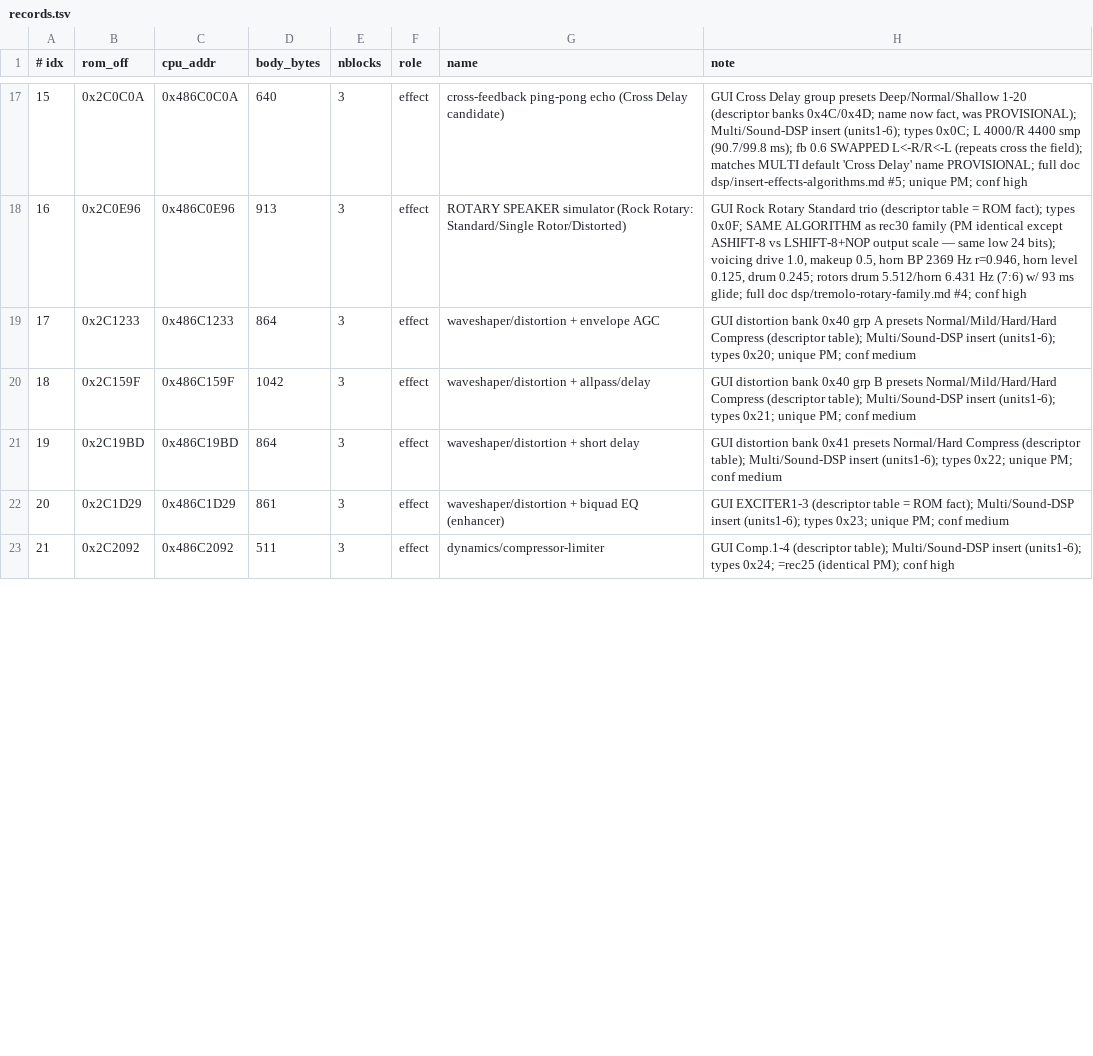
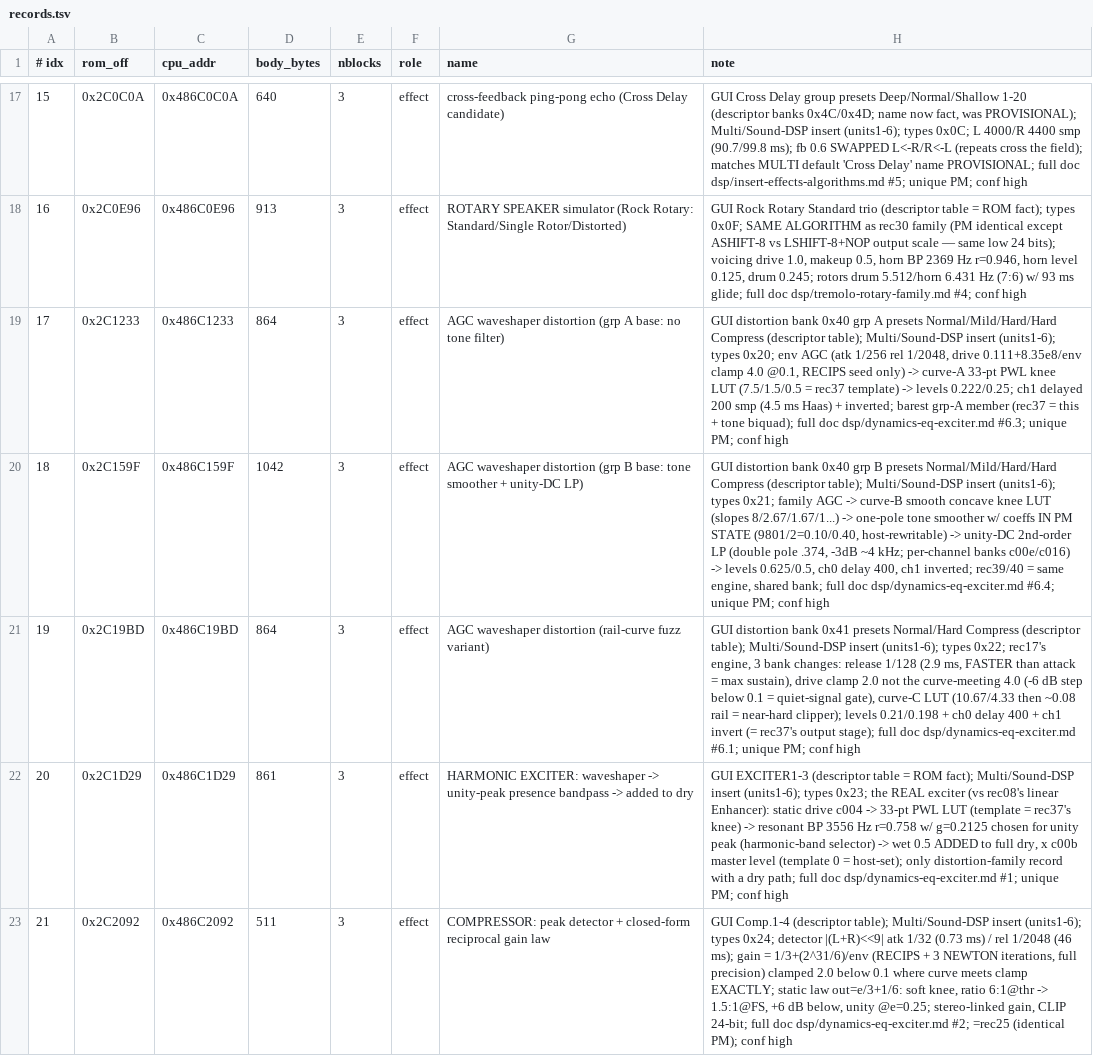
Before and after one commit to ArqueologiaDigital/technics-roms-disasm, a TSV file: kn7000/dsp/records.tsv, drawn as a sheet; only a part is shown, gaps mark what is left out; the diff covers the shown part only; the diff names each change by its address in the sheet, - before the commit and + after, or states it on an @@ line.

```diff
--- a/kn7000/dsp/records.tsv
+++ b/kn7000/dsp/records.tsv
-G19 (name): waveshaper/distortion + envelope AGC
+G19 (name): AGC waveshaper distortion (grp A base: no tone filter)
-H19 (note): …types 0x20; unique PM; conf medium
+H19 (note): …types 0x20; env AGC (atk 1/256 rel 1/2048, drive 0.111+8.35e8/env clamp 4.0 @0.1, RECIPS seed only) -> curve-A 33-pt PWL knee LUT (7.5/1.5/0.5 = rec37 template) -> levels 0.222/0.25; ch1 delayed 200 smp (4.5 ms Haas) + inverted; barest grp-A member (rec37 = this + tone biquad); full doc dsp/dynamics-eq-exciter.md #6.3; unique PM; conf high
-G20 (name): waveshaper/distortion + allpass/delay
+G20 (name): AGC waveshaper distortion (grp B base: tone smoother + unity-DC LP)
-H20 (note): …types 0x21; unique PM; conf medium
+H20 (note): …types 0x21; family AGC -> curve-B smooth concave knee LUT (slopes 8/2.67/1.67/1...) -> one-pole tone smoother w/ coeffs IN PM STATE (9801/2=0.10/0.40, host-rewritable) -> unity-DC 2nd-order LP (double pole .374, -3dB ~4 kHz; per-channel banks c00e/c016) -> levels 0.625/0.5, ch0 delay 400, ch1 inverted; rec39/40 = same engine, shared bank; full doc dsp/dynamics-eq-exciter.md #6.4; unique PM; conf high
-G21 (name): waveshaper/distortion + short delay
+G21 (name): AGC waveshaper distortion (rail-curve fuzz variant)
-H21 (note): …types 0x22; unique PM; conf medium
+H21 (note): …types 0x22; rec17's engine, 3 bank changes: release 1/128 (2.9 ms, FASTER than attack = max sustain), drive clamp 2.0 not the curve-meeting 4.0 (-6 dB step below 0.1 = quiet-signal gate), curve-C LUT (10.67/4.33 then ~0.08 rail = near-hard clipper); levels 0.21/0.198 + ch0 delay 400 + ch1 invert (= rec37's output stage); full doc dsp/dynamics-eq-exciter.md #6.1; unique PM; conf high
-G22 (name): waveshaper/distortion + biquad EQ (enhancer)
+G22 (name): HARMONIC EXCITER: waveshaper -> unity-peak presence bandpass -> added to dry
-H22 (note): …types 0x23; unique PM; conf medium
+H22 (note): …types 0x23; the REAL exciter (vs rec08's linear Enhancer): static drive c004 -> 33-pt PWL LUT (template = rec37's knee) -> resonant BP 3556 Hz r=0.758 w/ g=0.2125 chosen for unity peak (harmonic-band selector) -> wet 0.5 ADDED to full dry, x c00b master level (template 0 = host-set); only distortion-family record with a dry path; full doc dsp/dynamics-eq-exciter.md #1; unique PM; conf high
-G23 (name): dynamics/compressor-limiter
+G23 (name): COMPRESSOR: peak detector + closed-form reciprocal gain law
-H23 (note): …types 0x24; =rec25 (identical…
+H23 (note): …types 0x24; detector |(L+R)<<9| atk 1/32 (0.73 ms) / rel 1/2048 (46 ms); gain = 1/3+(2^31/6)/env (RECIPS + 3 NEWTON iterations, full precision) clamped 2.0 below 0.1 where curve meets clamp EXACTLY; static law out=e/3+1/6: soft knee, ratio 6:1@thr -> 1.5:1@FS, +6 dB below, unity @e=0.25; stereo-linked gain, CLIP 24-bit; full doc dsp/dynamics-eq-exciter.md #2; =rec25 (identical…
```
Also changed, not shown: 15 edited cells elsewhere in this file, 33 other files.
